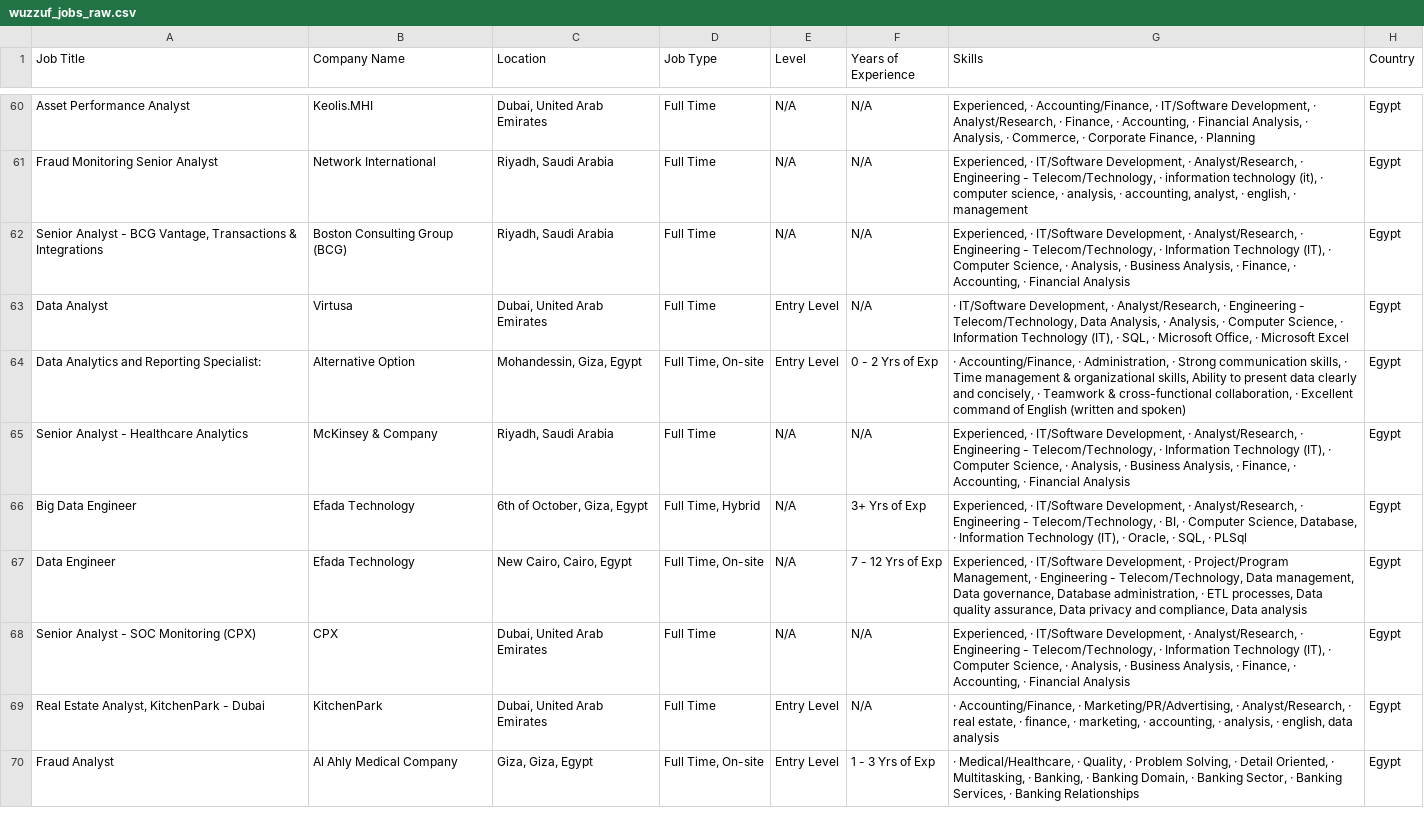
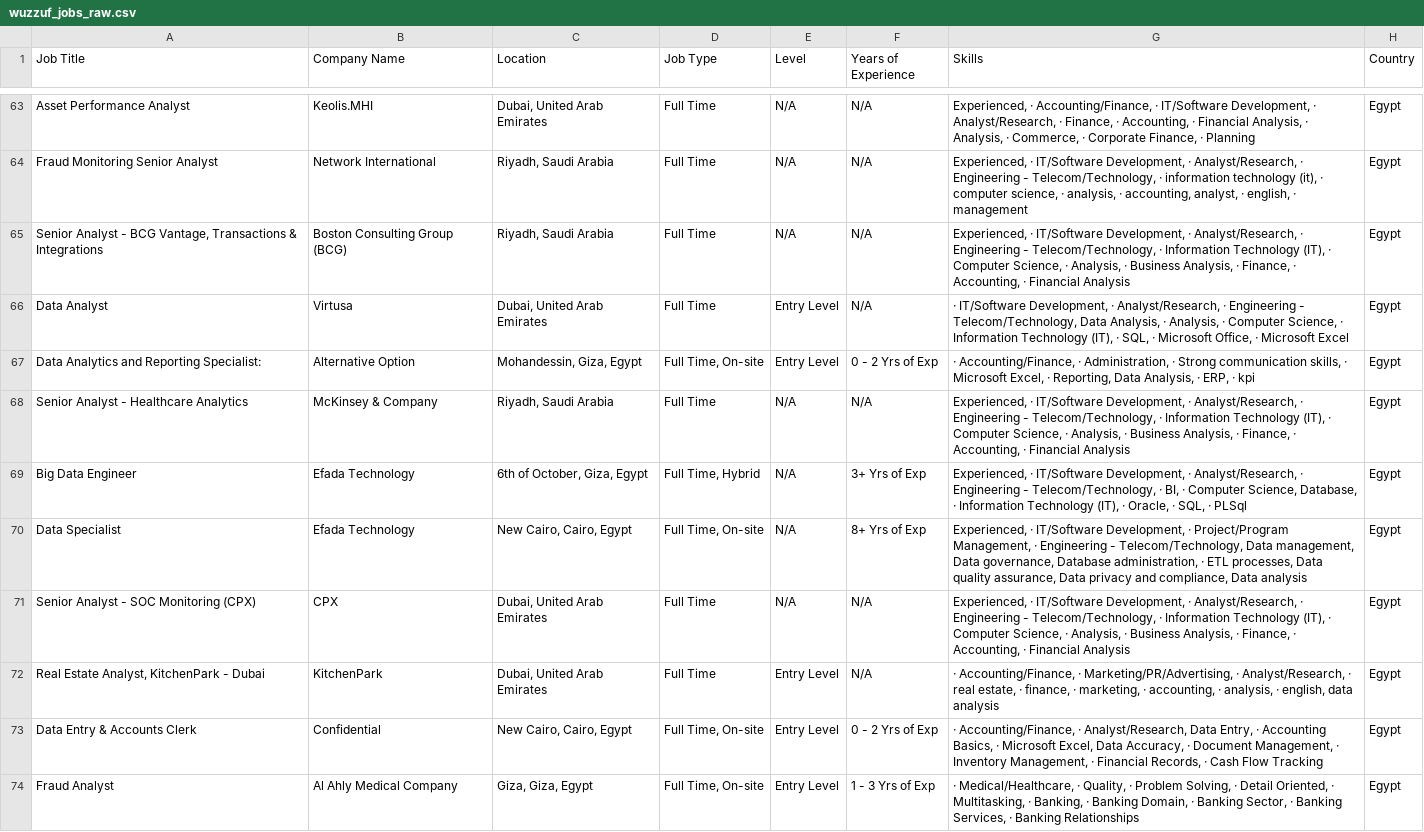
Before and after one commit to ahmedtarek-mel/Wuzzuf-Job-Market-Analysis, a CSV file: data/wuzzuf_jobs_raw.csv, drawn as a sheet; only a part is shown, gaps mark what is left out; the diff covers the shown part only.

```diff
--- a/data/wuzzuf_jobs_raw.csv
+++ b/data/wuzzuf_jobs_raw.csv
@@ -63,8 +66,9 @@ Fraud Monitoring Senior Analyst,Network International,"Riyadh, Saudi Arabia",Ful
 Data Analyst,Virtusa,"Dubai, United Arab Emirates",Full Time,Entry Level,N/A,"· IT/Software Development, · Analyst/Research, · Engineering - Telecom/Technology, Data Analysis, · Analysis, · Computer Science, · Information Technology (IT), · SQL, · Microsoft Office, · Microsoft Excel",Egypt
-Data Analytics and Reporting Specialist:,Alternative Option,"Mohandessin, Giza, Egypt","Full Time, On-site",Entry Level, 0 - 2 Yrs of Exp,"· Accounting/Finance, · Administration, · Strong communication skills, · Time management & organizational skills, Ability to present data clearly and concisely, · Teamwork & cross-functional collaboration, · Excellent command of English (written and spoken)",Egypt
+Data Analytics and Reporting Specialist:,Alternative Option,"Mohandessin, Giza, Egypt","Full Time, On-site",Entry Level, 0 - 2 Yrs of Exp,"· Accounting/Finance, · Administration, · Strong communication skills, · Microsoft Excel, · Reporting, Data Analysis, · ERP, · kpi",Egypt
 Senior Analyst - Healthcare Analytics,McKinsey & Company,"Riyadh, Saudi Arabia",Full Time,N/A,N/A,"Experienced, · IT/Software Development, · Analyst/Research, · Engineering - Telecom/Technology, · Information Technology (IT), · Computer Science, · Analysis, · Business Analysis, · Finance, · Accounting, · Financial Analysis",Egypt
 Big Data Engineer,Efada Technology,"6th of October, Giza, Egypt","Full Time, Hybrid",N/A, 3+ Yrs of Exp,"Experienced, · IT/Software Development, · Analyst/Research, · Engineering - Telecom/Technology, · BI, · Computer Science, Database, · Information Technology (IT), · Oracle, · SQL, · PLSql",Egypt
-Data Engineer,Efada Technology,"New Cairo, Cairo, Egypt","Full Time, On-site",N/A, 7 - 12 Yrs of Exp,"Experienced, · IT/Software Development, · Project/Program Management, · Engineering - Telecom/Technology, Data management, Data governance, Database administration, · ETL processes, Data quality assurance, Data privacy and compliance, Data analysis",Egypt
+Data Specialist,Efada Technology,"New Cairo, Cairo, Egypt","Full Time, On-site",N/A, 8+ Yrs of Exp,"Experienced, · IT/Software Development, · Project/Program Management, · Engineering - Telecom/Technology, Data management, Data governance, Database administration, · ETL processes, Data quality assurance, Data privacy and compliance, Data analysis",Egypt
 Senior Analyst - SOC Monitoring (CPX),CPX,"Dubai, United Arab Emirates",Full Time,N/A,N/A,"Experienced, · IT/Software Development, · Analyst/Research, · Engineering - Telecom/Technology, · Information Technology (IT), · Computer Science, · Analysis, · Business Analysis, · Finance, · Accounting, · Financial Analysis",Egypt
 "Real Estate Analyst, KitchenPark - Dubai",KitchenPark,"Dubai, United Arab Emirates",Full Time,Entry Level,N/A,"· Accounting/Finance, · Marketing/PR/Advertising, · Analyst/Research, · real estate, · finance, · marketing, · accounting, · analysis, · english, data analysis",Egypt
+Data Entry & Accounts Clerk,Confidential,"New Cairo, Cairo, Egypt","Full Time, On-site",Entry Level, 0 - 2 Yrs of Exp,"· Accounting/Finance, · Analyst/Research, Data Entry, · Accounting Basics, · Microsoft Excel, Data Accuracy, · Document Management, · Inventory Management, · Financial Records, · Cash Flow Tracking",Egypt
 Fraud Analyst,Al Ahly Medical Company,"Giza, Giza, Egypt","Full Time, On-site",Entry Level, 1 - 3 Yrs of Exp,"· Medical/Healthcare, · Quality, · Problem Solving, · Detail Oriented, · Multitasking, · Banking, · Banking Domain, · Banking Sector, · Banking Services, · Banking Relationships",Egypt
```
Also changed, not shown: 8 added rows, 8 removed rows, 7 moved rows and 1 edited cell elsewhere in this file.
